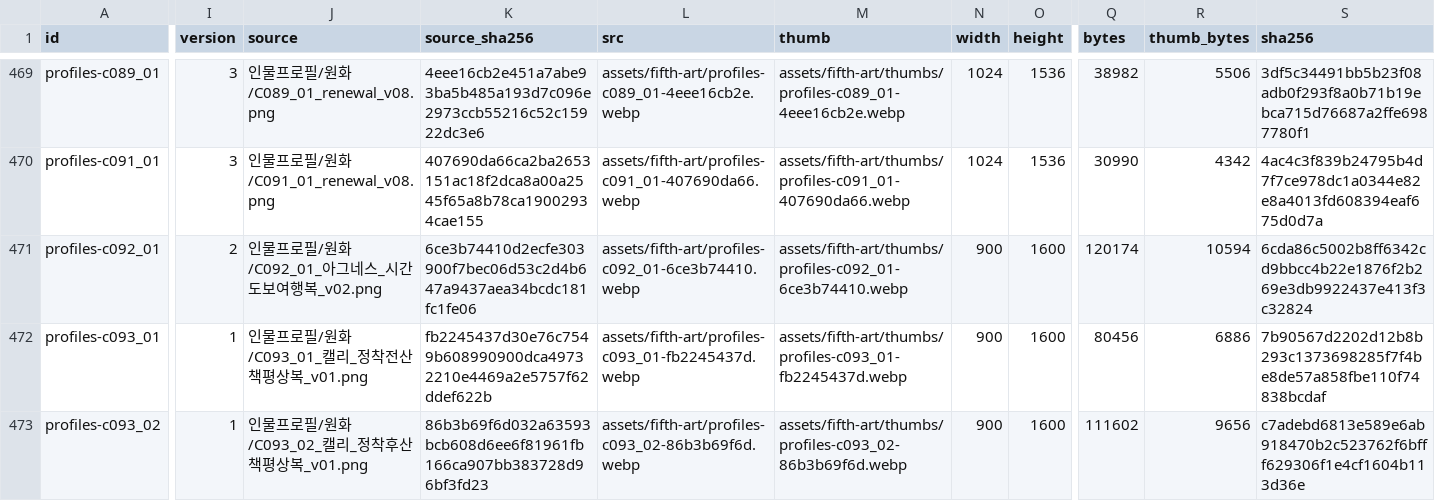
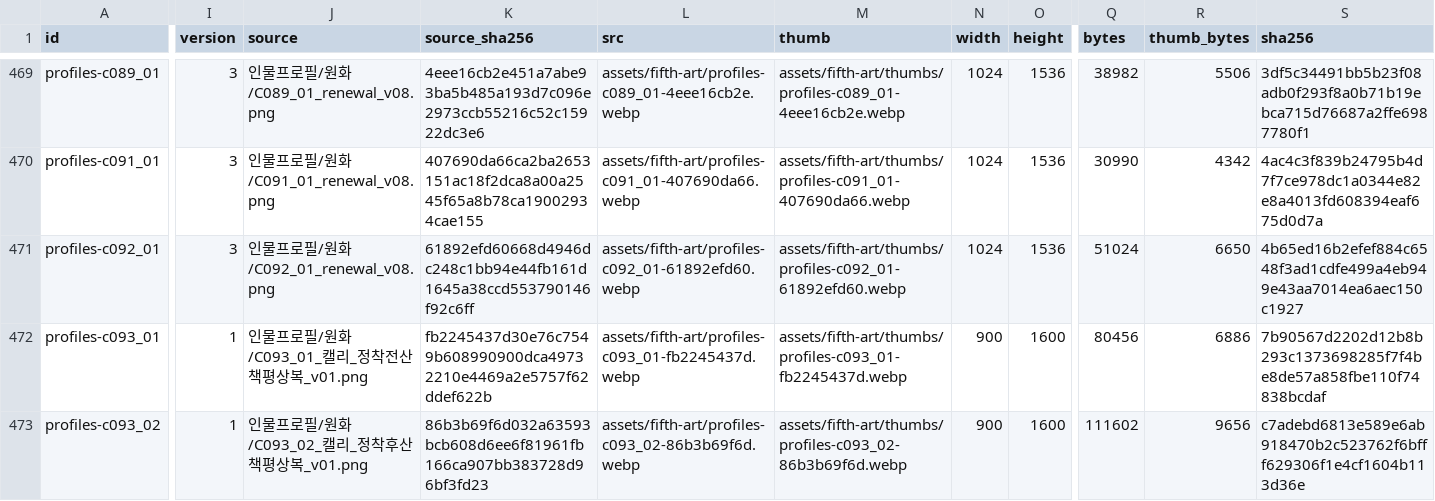
Before and after one commit to whtdrgongmail/MEJEwiki, a CSV file: fewk/assets/fifth-art/web-image-info.csv, drawn as a sheet; only a part is shown, gaps mark what is left out; the diff covers the shown part only; the diff names each change by its address in the sheet, - before the commit and + after, or states it on an @@ line.

Commit message:
Renew FEWK Agnes timewalker travel profile (batch83)

```diff
--- a/fewk/assets/fifth-art/web-image-info.csv
+++ b/fewk/assets/fifth-art/web-image-info.csv
-I471 (version): 2
+I471 (version): 3
-J471 (source): 인물프로필/원화/C092_01_아그네스_시간도보여행복_v02.png
+J471 (source): 인물프로필/원화/C092_01_renewal_v08.png
-K471 (source_sha256): 6ce3b74410d2ecfe303900f7bec06d53c2d4b647a9437aea34bcdc181fc1fe06
+K471 (source_sha256): 61892efd60668d4946dc248c1bb94e44fb161d1645a38ccd553790146f92c6ff
-L471 (src): assets/fifth-art/profiles-c092_01-6ce3b74410.webp
+L471 (src): assets/fifth-art/profiles-c092_01-61892efd60.webp
-M471 (thumb): assets/fifth-art/thumbs/profiles-c092_01-6ce3b74410.webp
+M471 (thumb): assets/fifth-art/thumbs/profiles-c092_01-61892efd60.webp
-N471 (width): 900
+N471 (width): 1024
-O471 (height): 1600
+O471 (height): 1536
-Q471 (bytes): 120174
+Q471 (bytes): 51024
-R471 (thumb_bytes): 10594
+R471 (thumb_bytes): 6650
-S471 (sha256): 6cda86c5002b8ff6342cd9bbcc4b22e1876f2b269e3db9922437e413f3c32824
+S471 (sha256): 4b65ed16b2efef884c6548f3ad1cdfe499a4eb949e43aa7014ea6aec150c1927
```
Also changed, not shown: 1 edited cell elsewhere in this file, 3 other files.
